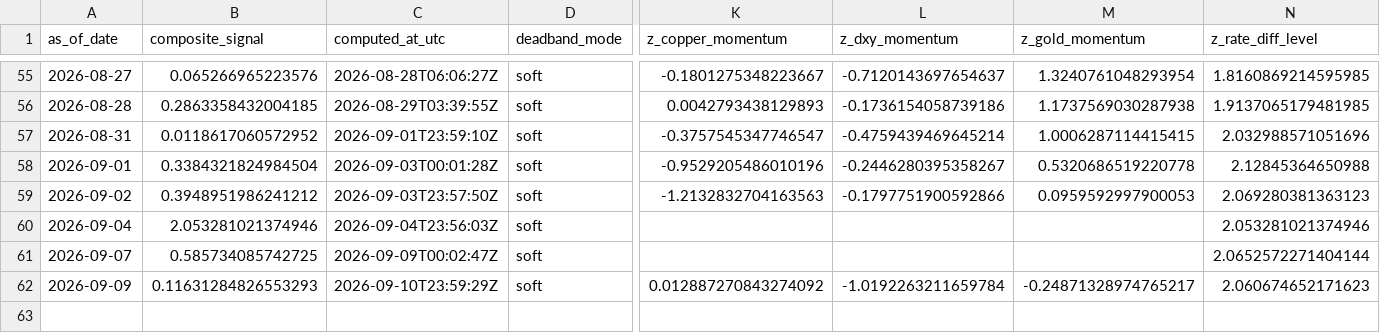
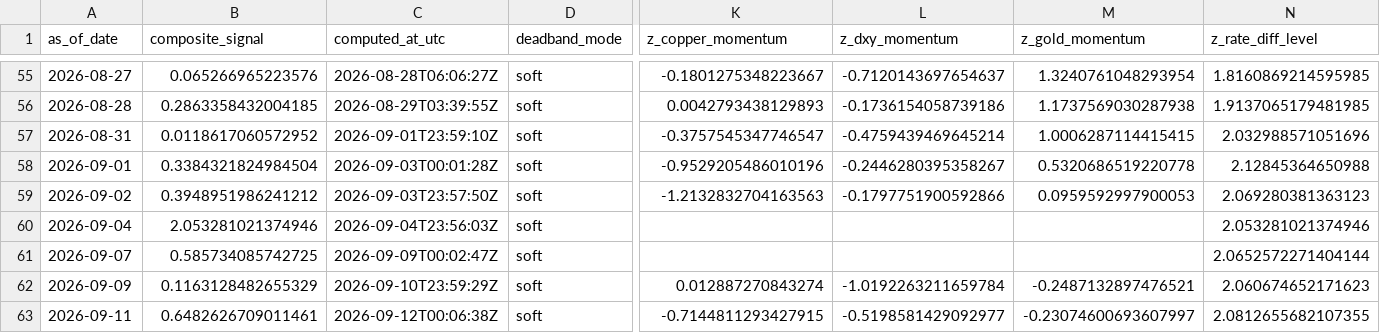
Before and after one commit to Allanli1011/uc-trading, a CSV file: signals/history.csv, drawn as a sheet; only a part is shown, gaps mark what is left out; rows hold the shown columns only; the diff names each change by its address in the sheet, - before the commit and + after, or states it on an @@ line.

```diff
--- a/signals/history.csv
+++ b/signals/history.csv
-B62 (composite_signal): 0.11631284826553293
+B62 (composite_signal): 0.1163128482655329
-K62 (z_copper_momentum): 0.012887270843274092
+K62 (z_copper_momentum): 0.012887270843274
-M62 (z_gold_momentum): -0.24871328974765217
+M62 (z_gold_momentum): -0.2487132897476521
+row 63: 2026-09-11 | 0.6482626709011461 | 2026-09-12T00:06:38Z | soft | -0.7144811293427915 | -0.5198581429092977 | -0.23074600693607997 | 2.0812655682107355
```
Also changed, not shown: signals/paper_pnl.csv, 4 other files.
